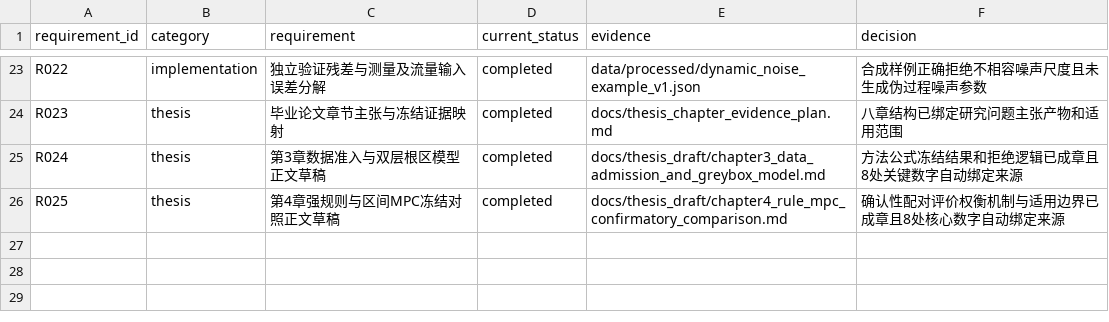
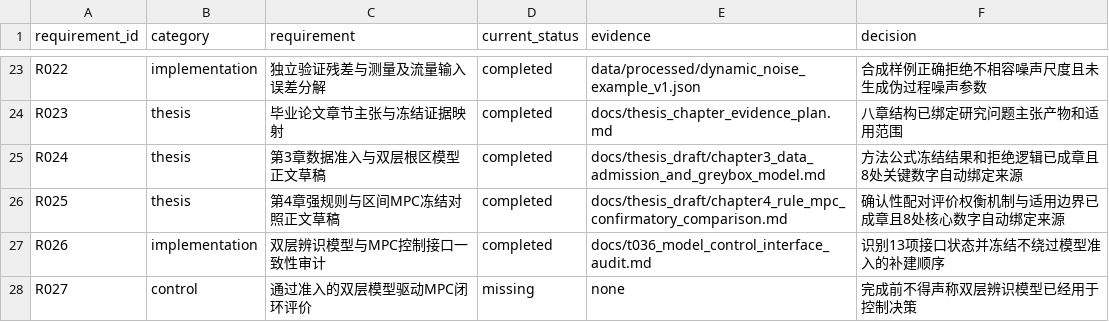
Before and after one commit to gzxxxxxx178-ship-it/greenhouse_rootzone_mpc, a CSV file: data/csv/thesis_evidence_matrix.csv, drawn as a sheet; only a part is shown, gaps mark what is left out.

Commit message:
audit two-layer model to MPC interface gap

```diff
--- a/data/csv/thesis_evidence_matrix.csv
+++ b/data/csv/thesis_evidence_matrix.csv
@@ -26 +26,3 @@ R024,thesis,第3章数据准入与双层根区模型正文草稿,completed,docs/
 R025,thesis,第4章强规则与区间MPC冻结对照正文草稿,completed,docs/thesis_draft/chapter4_rule_mpc_confirmatory_comparison.md,确认性配对评价权衡机制与适用边界已成章且8处核心数字自动绑定来源
+R026,implementation,双层辨识模型与MPC控制接口一致性审计,completed,docs/t036_model_control_interface_audit.md,识别13项接口状态并冻结不绕过模型准入的补建顺序
+R027,control,通过准入的双层模型驱动MPC闭环评价,missing,none,完成前不得声称双层辨识模型已经用于控制决策
```
Also changed, not shown: data/csv/task_list.csv, data/csv/thesis_execution_roadmap.csv, 6 other files.
